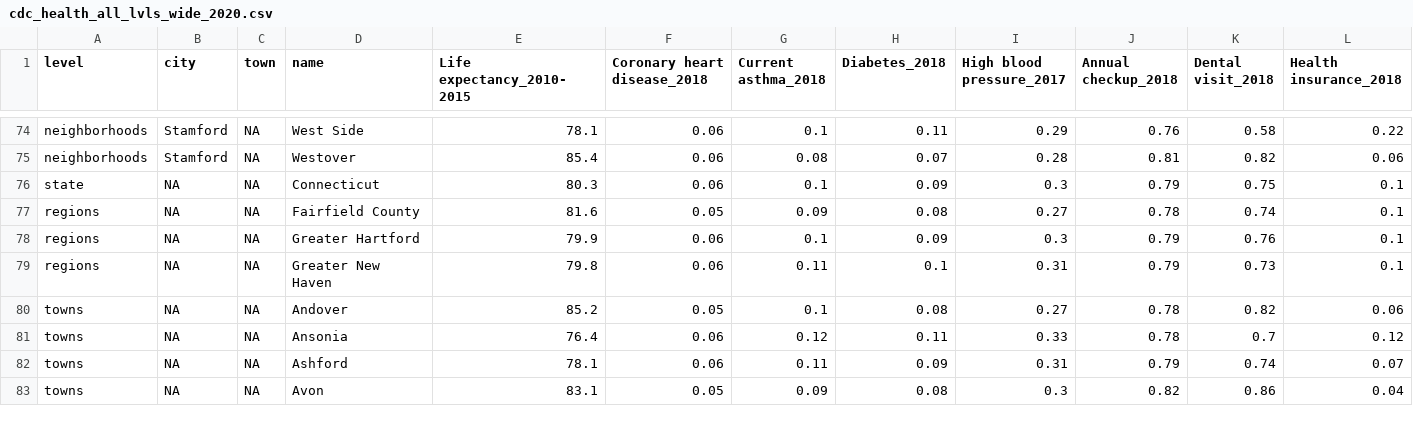
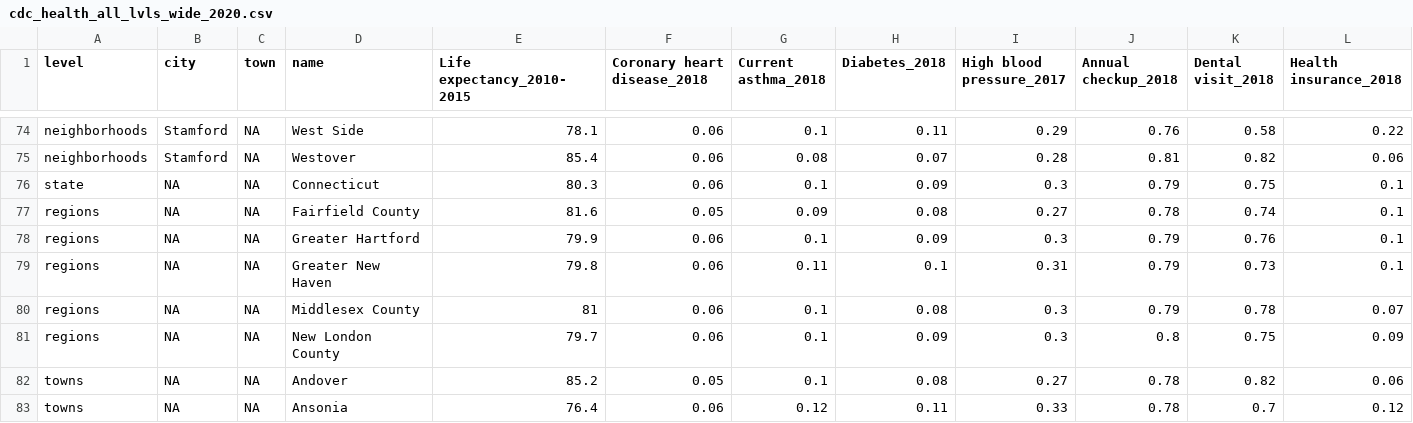
Before and after one commit to CT-Data-Haven/cdc_aggs, a CSV file: output_data/cdc_health_all_lvls_wide_2020.csv, drawn as a sheet; only a part is shown, gaps mark what is left out; the shorter side is filled out with more unchanged rows; rows hold the shown columns only; the diff names each change by its address in the sheet, - before the commit and + after, or states it on an @@ line.

Commit message:
Add Middlesex & New London Counties

```diff
--- a/output_data/cdc_health_all_lvls_wide_2020.csv
+++ b/output_data/cdc_health_all_lvls_wide_2020.csv
+row 80: regions | NA | NA | Middlesex County | 81 | 0.06 | 0.1 | 0.08 | 0.3 | 0.79 | 0.78 | 0.07
+row 81: regions | NA | NA | New London County | 79.7 | 0.06 | 0.1 | 0.09 | 0.3 | 0.8 | 0.75 | 0.09
```
Also changed, not shown: 2 other files.
